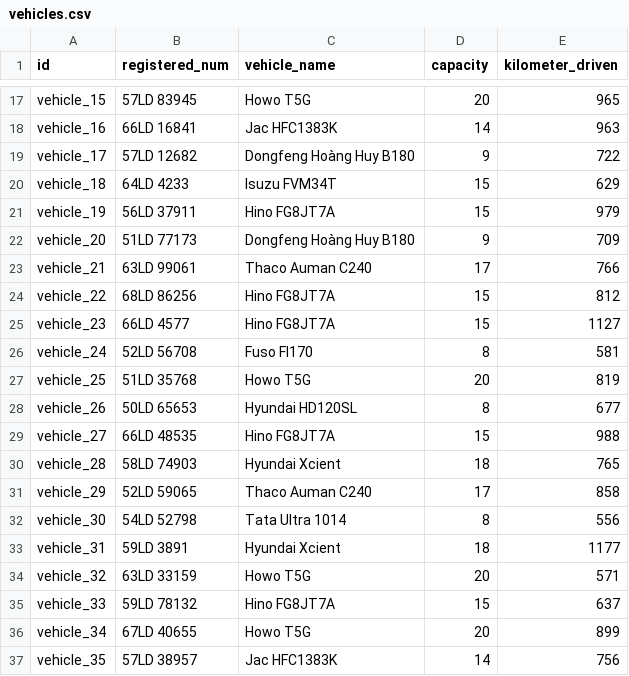
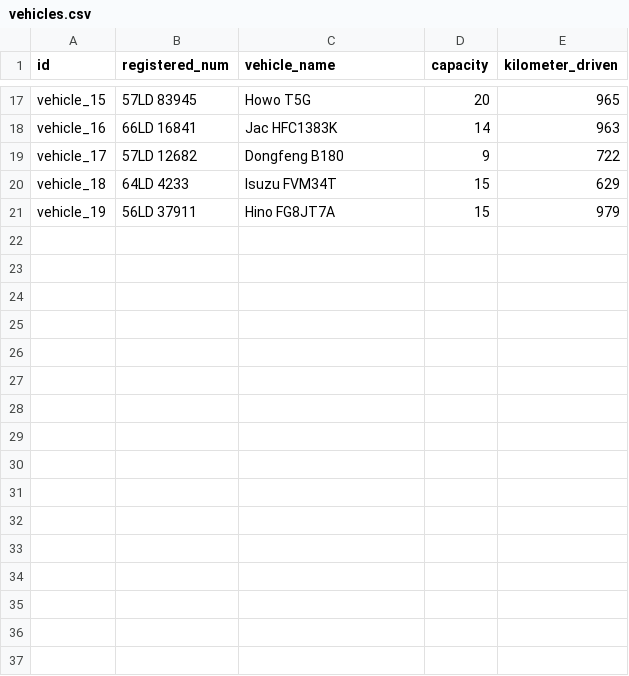
Before and after one commit to hoyvoh/scm-route-optimization, a CSV file: route_optimizer/data_collection/vehicles.csv, drawn as a sheet; only a part is shown, gaps mark what is left out; the diff covers the shown part only.

```diff
--- a/route_optimizer/data_collection/vehicles.csv
+++ b/route_optimizer/data_collection/vehicles.csv
@@ -18,20 +18,4 @@ vehicle_15,57LD 83945,Howo T5G,20,965
 vehicle_16,66LD 16841,Jac HFC1383K,14,963
-vehicle_17,57LD 12682,Dongfeng Hoàng Huy B180,9,722
+vehicle_17,57LD 12682,Dongfeng B180,9,722
 vehicle_18,64LD 4233,Isuzu FVM34T,15,629
 vehicle_19,56LD 37911,Hino FG8JT7A,15,979
-vehicle_20,51LD 77173,Dongfeng Hoàng Huy B180,9,709
-vehicle_21,63LD 99061,Thaco Auman C240,17,766
-vehicle_22,68LD 86256,Hino FG8JT7A,15,812
-vehicle_23,66LD 4577,Hino FG8JT7A,15,1127
-vehicle_24,52LD 56708,Fuso FI170,8,581
-vehicle_25,51LD 35768,Howo T5G,20,819
-vehicle_26,50LD 65653,Hyundai HD120SL,8,677
-vehicle_27,66LD 48535,Hino FG8JT7A,15,988
-vehicle_28,58LD 74903,Hyundai Xcient,18,765
-vehicle_29,52LD 59065,Thaco Auman C240,17,858
-vehicle_30,54LD 52798,Tata Ultra 1014,8,556
-vehicle_31,59LD 3891,Hyundai Xcient,18,1177
-vehicle_32,63LD 33159,Howo T5G,20,571
-vehicle_33,59LD 78132,Hino FG8JT7A,15,637
-vehicle_34,67LD 40655,Howo T5G,20,899
-vehicle_35,57LD 38957,Jac HFC1383K,14,756
```
Also changed, not shown: 14 removed rows and 3 edited cells elsewhere in this file, route_optimizer/data_collection/parkings_v2.csv, route_optimizer/data_collection/suppliers.csv, 12 other files.
